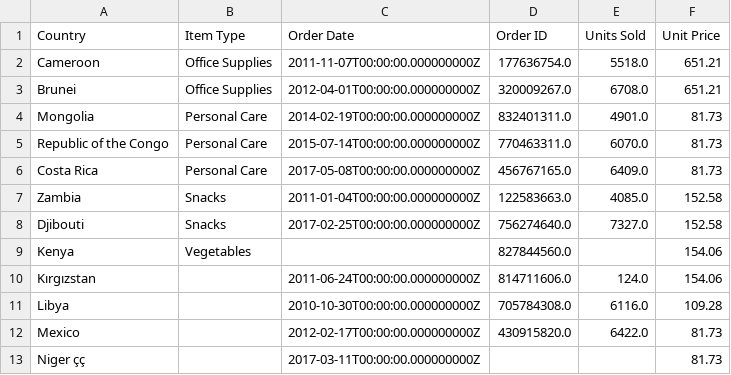
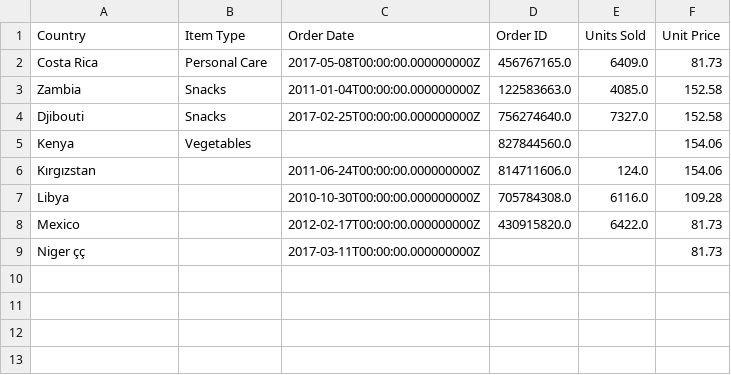
Before and after one commit to cylondata/cylon, a CSV file: data/sorting/sales_sliced_sorted_3.csv, drawn as a sheet; the diff names each change by its address in the sheet, - before the commit and + after, or states it on an @@ line.

```diff
--- a/data/sorting/sales_sliced_sorted_3.csv
+++ b/data/sorting/sales_sliced_sorted_3.csv
-row 2: Cameroon | Office Supplies | 2011-11-07T00:00:00.000000000Z | 177636754.0 | 5518.0 | 651.21
-row 3: Brunei | Office Supplies | 2012-04-01T00:00:00.000000000Z | 320009267.0 | 6708.0 | 651.21
-row 4: Mongolia | Personal Care | 2014-02-19T00:00:00.000000000Z | 832401311.0 | 4901.0 | 81.73
-row 5: Republic of the Congo | Personal Care | 2015-07-14T00:00:00.000000000Z | 770463311.0 | 6070.0 | 81.73
```
Also changed, not shown: data/sorting/sales_index_sorted_2.csv, data/sorting/sales_index_sorted_3.csv, 9 other files.
